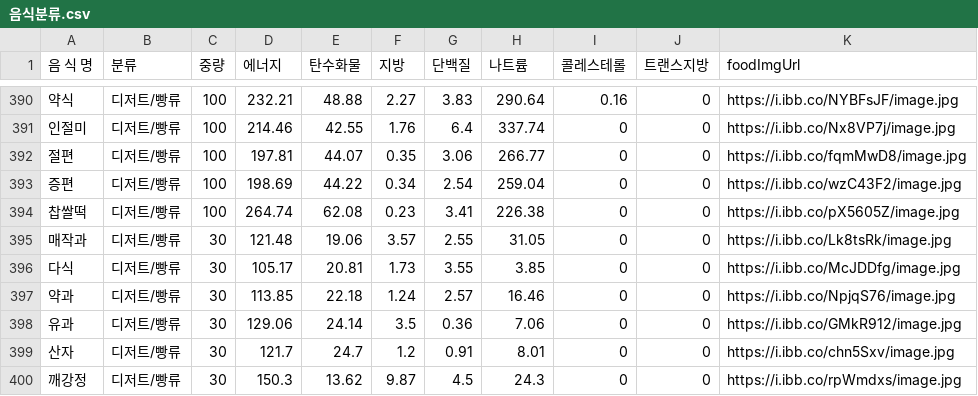
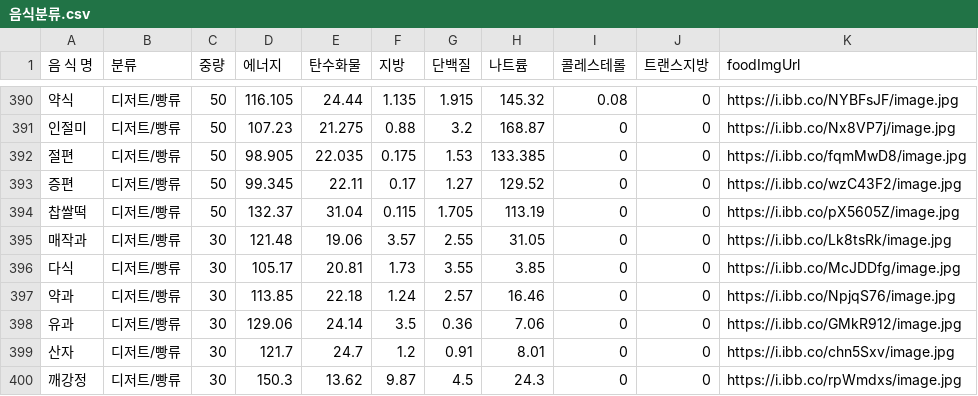
Before and after one commit to CSID-DGU/2023-2-SCS4031-01-Capsaicin, a CSV file: backend/음식분류.csv, drawn as a sheet; only a part is shown, gaps mark what is left out; the diff covers the shown part only.

```diff
--- a/backend/음식분류.csv
+++ b/backend/음식분류.csv
@@ -390,6 +390,6 @@
-약식,디저트/빵류,100,232.21,48.88,2.27,3.83,290.64,0.16,0,https://i.ibb.co/NYBFsJF/image.jpg
-인절미,디저트/빵류,100,214.46,42.55,1.76,6.4,337.74,0,0,https://i.ibb.co/Nx8VP7j/image.jpg
-절편,디저트/빵류,100,197.81,44.07,0.35,3.06,266.77,0,0,https://i.ibb.co/fqmMwD8/image.jpg
-증편,디저트/빵류,100,198.69,44.22,0.34,2.54,259.04,0,0,https://i.ibb.co/wzC43F2/image.jpg
-찹쌀떡,디저트/빵류,100,264.74,62.08,0.23,3.41,226.38,0,0,https://i.ibb.co/pX5605Z/image.jpg
+약식,디저트/빵류,50,116.105,24.44,1.135,1.915,145.32,0.08,0,https://i.ibb.co/NYBFsJF/image.jpg
+인절미,디저트/빵류,50,107.23,21.275,0.88,3.2,168.87,0,0,https://i.ibb.co/Nx8VP7j/image.jpg
+절편,디저트/빵류,50,98.905,22.035,0.175,1.53,133.385,0,0,https://i.ibb.co/fqmMwD8/image.jpg
+증편,디저트/빵류,50,99.345,22.11,0.17,1.27,129.52,0,0,https://i.ibb.co/wzC43F2/image.jpg
+찹쌀떡,디저트/빵류,50,132.37,31.04,0.115,1.705,113.19,0,0,https://i.ibb.co/pX5605Z/image.jpg
 매작과,디저트/빵류,30,121.48,19.06,3.57,2.55,31.05,0,0,https://i.ibb.co/Lk8tsRk/image.jpg
```
Also changed, not shown: 72 edited cells elsewhere in this file.
